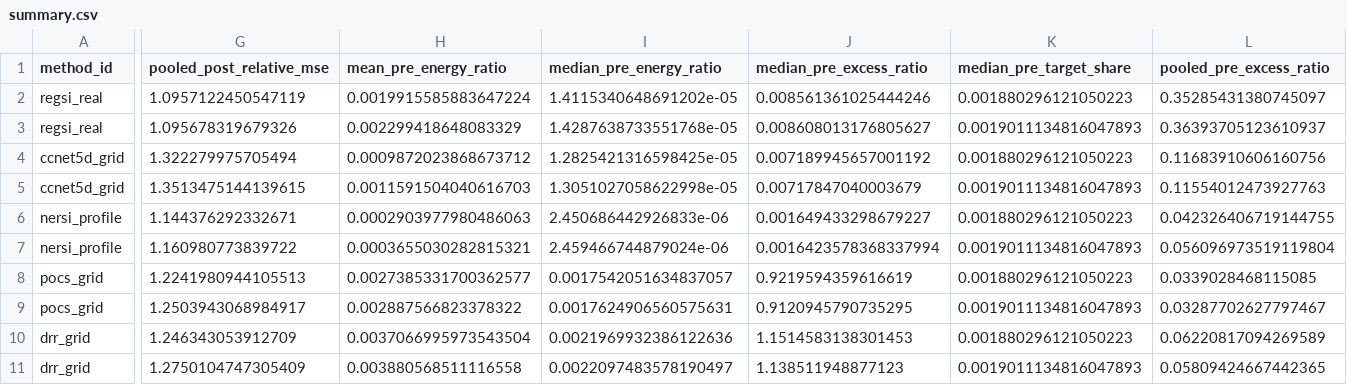
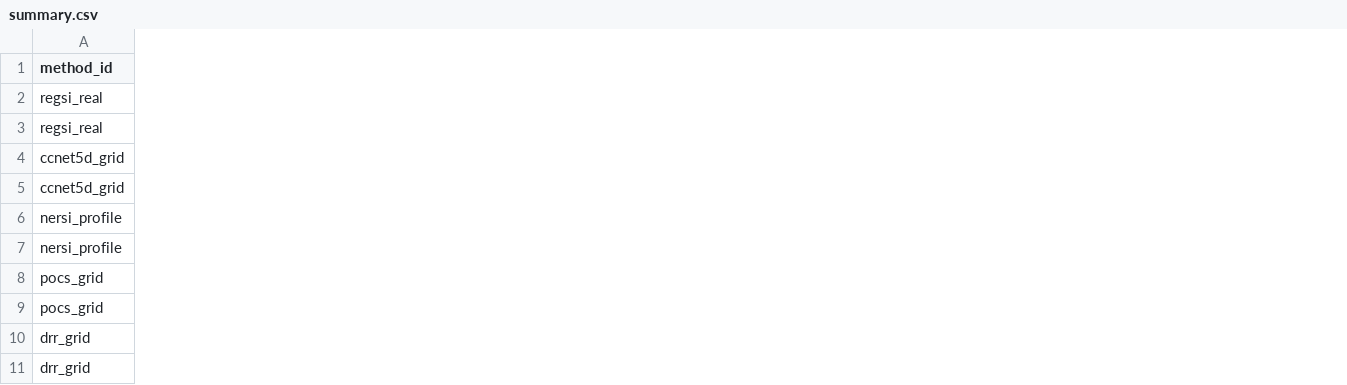
Before and after one commit to ozw4/seis_interp, a CSV file: results/study_067_forge_c3_common_grid/20261110T090000Z_arrival_window_forge/summary.csv, drawn as a sheet; only a part is shown, gaps mark what is left out; removed rows and columns are numbered as before the commit, all else as after; the diff covers the shown part only; the diff names each change by its address in the sheet, - before the commit and + after, or states it on an @@ line.

```diff
--- a/results/study_067_forge_c3_common_grid/20261110T090000Z_arrival_window_forge/summary.csv
+++ b/results/study_067_forge_c3_common_grid/20261110T090000Z_arrival_window_forge/summary.csv
-column G (pooled_post_relative_mse), rows 2-11: 1.0957122450547119 | 1.095678319679326 | 1.322279975705494 | 1.3513475144139615 | 1.144376292332671 | 1.160980773839722 | 1.2241980944105513 | 1.2503943068984917 | 1.246343053912709 | 1.2750104747305409
-column H (mean_pre_energy_ratio), rows 2-11: 0.0019915585883647224 | 0.002299418648083329 | 0.0009872023868673712 | 0.0011591504040616703 | 0.0002903977980486063 | 0.0003655030282815321 | 0.0027385331700362577 | 0.002887566823378322 | 0.0037066995973543504 | 0.003880568511116558
-column I (median_pre_energy_ratio), rows 2-11: 1.4115340648691202e-05 | 1.4287638733551768e-05 | 1.2825421316598425e-05 | 1.3051027058622998e-05 | 2.450686442926833e-06 | 2.459466744879024e-06 | 0.0017542051634837057 | 0.0017624906560575631 | 0.0021969932386122636 | 0.0022097483578190497
-column J (median_pre_excess_ratio), rows 2-11: 0.008561361025444246 | 0.008608013176805627 | 0.007189945657001192 | 0.00717847040003679 | 0.001649433298679227 | 0.0016423578368337994 | 0.9219594359616619 | 0.9120945790735295 | 1.1514583138301453 | 1.138511948877123
-column K (median_pre_target_share), rows 2-11: 0.001880296121050223 | 0.0019011134816047893 | 0.001880296121050223 | 0.0019011134816047893 | 0.001880296121050223 | 0.0019011134816047893 | 0.001880296121050223 | 0.0019011134816047893 | 0.001880296121050223 | 0.0019011134816047893
-column L (pooled_pre_excess_ratio), rows 2-11: 0.35285431380745097 | 0.36393705123610937 | 0.11683910606160756 | 0.11554012473927763 | 0.042326406719144755 | 0.056096973519119804 | 0.0339028468115085 | 0.03287702627797467 | 0.06220817094269589 | 0.05809424667442365
```
Also changed, not shown: 4 added columns and 1 removed column elsewhere in this file, results/study_067_forge_c3_common_grid/20261110T090000Z_arrival_window_c3/summary.csv, results/study_069_forge_random_shot50/20261110T090000Z_arrival_window/summary.csv, 15 other files.
